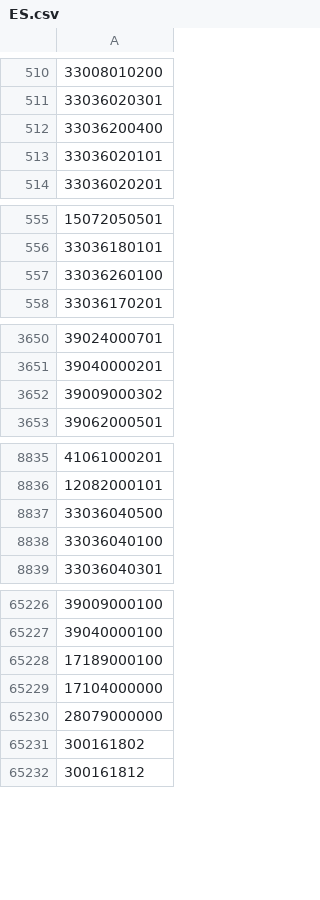
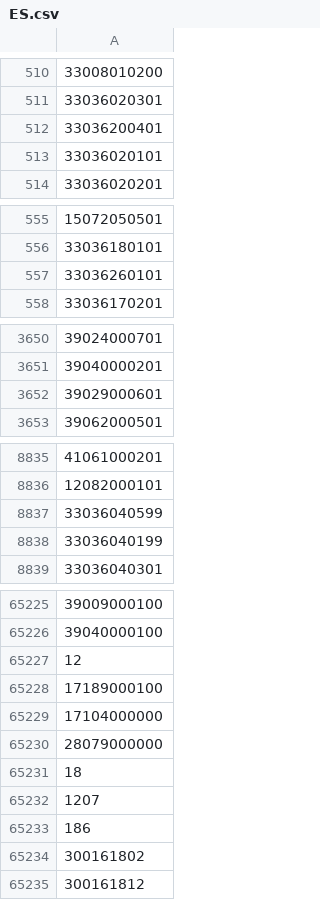
Before and after one commit to OSM-es/validador-ine, a CSV file: ES.csv, drawn as a sheet; only a part is shown, gaps mark what is left out; the diff covers the shown part only; the diff names each change by its address in the sheet, - before the commit and + after, or states it on an @@ line.

```diff
--- a/ES.csv
+++ b/ES.csv
-A512: 33036200400
+A512: 33036200401
-A557: 33036260100
+A557: 33036260101
-row 3652: 39009000302
+row 56502: 39009000302
-row 56503: 39029000601
+row 3652: 39029000601
-A8837: 33036040500
+A8837: 33036040599
-A8838: 33036040100
+A8838: 33036040199
+row 65227: 12
+row 65231: 18
+row 65232: 1207
+row 65233: 186
```
Also changed, not shown: 1 added row, 1 removed row and 8 edited cells elsewhere in this file, 1 other file.
